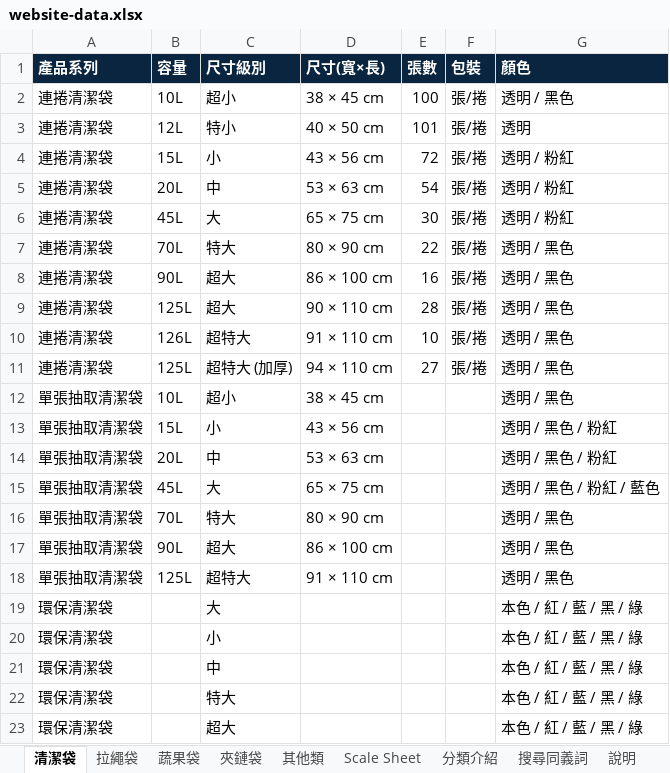
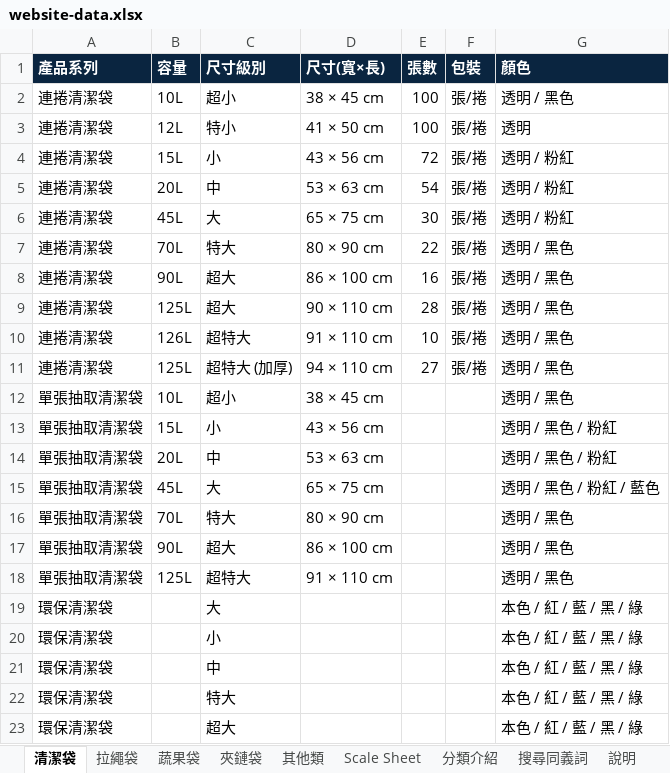
Before and after one commit to yunna121/inteplast_home_page_tw, an Excel workbook: src/data/website-data.xlsx, sheet 清潔袋, drawn as a sheet; values as stored, in another font and other column widths than the file's, no borders; the diff names each change by its address in the sheet, - before the commit and + after, or states it on an @@ line.

```diff
--- a/src/data/website-data.xlsx (sheet 清潔袋)
+++ b/src/data/website-data.xlsx (sheet 清潔袋)
-D3 (尺寸(寬×長)): 40 × 50 cm
+D3 (尺寸(寬×長)): 41 × 50 cm
-E3 (張數): 101
+E3 (張數): 100
```
Also changed, not shown: sheet 拉繩袋, sheet 其他類, 40 other files.
